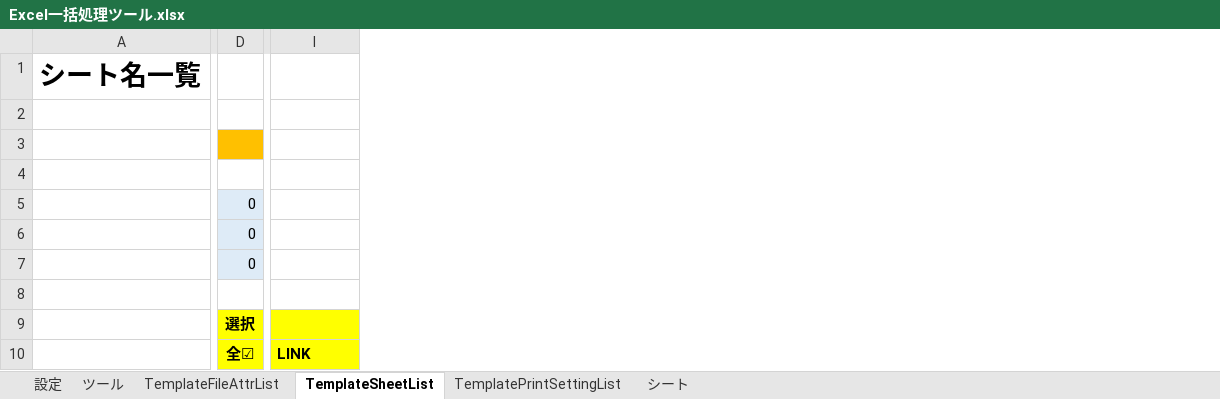
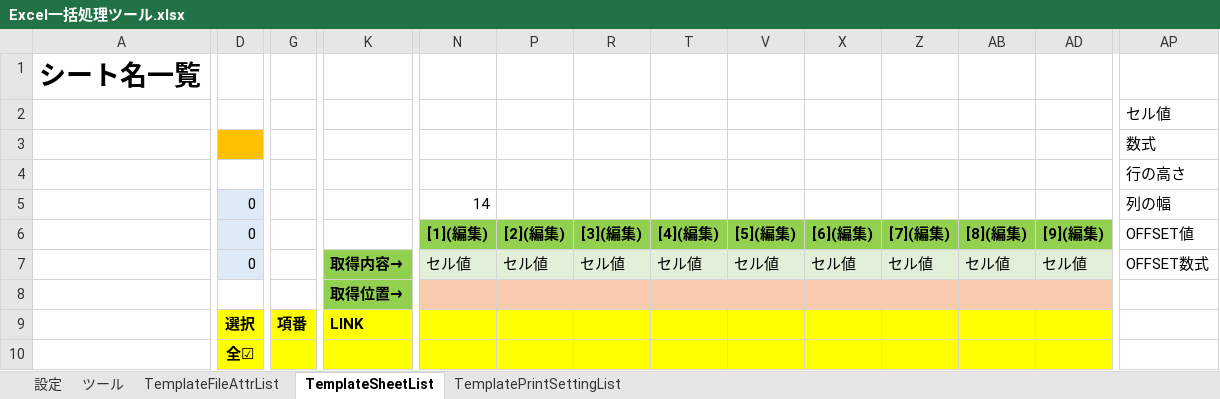
Before and after one commit to keithgull/Tools, an Excel workbook: Excel一括処理ツール.source/Excel一括処理ツール.xlsx, sheet TemplateSheetList, drawn as a sheet; only a part is shown, gaps mark what is left out; values as stored, in another font and other column widths than the file's, no borders; charts and pictures and conditional formats not drawn; removed rows and columns are numbered as before the commit, all else as after; rows hold the shown columns only; the diff covers the shown part only; the diff names each change by its address in the sheet, - before the commit and + after, or states it on an @@ line.

```diff
--- a/Excel一括処理ツール.source/Excel一括処理ツール.xlsx (sheet TemplateSheetList)
+++ b/Excel一括処理ツール.source/Excel一括処理ツール.xlsx (sheet TemplateSheetList)
-sheet tab: シート
+column G, row 9: 項番
+column N ([1](編集)), row 5: 14; row 7: セル値
+column P ([2](編集)), row 7: セル値
+column R ([3](編集)), row 7: セル値
+column T ([4](編集)), row 7: セル値
+column V ([5](編集)), row 7: セル値
+column X ([6](編集)), row 7: セル値
+column Z ([7](編集)), row 7: セル値
+column AB ([8](編集)), row 7: セル値
+column AD ([9](編集)), row 7: セル値
+column AP (OFFSET値), rows 2-5: セル値 | 数式 | 行の高さ | 列の幅; row 7: OFFSET数式
-K7: (empty)
+K7: 取得内容→
-K7:K8 fill: none
+K7:K8 fill: #92D050
-K8: (empty)
+K8: 取得位置→
-row 9:  | 選択
-D9 (0): 全☑
+D9 (0): 選択
+row 10:  | 全☑
```
Also changed, not shown: 12 added columns and 2 edited cells elsewhere in this sheet, sheet ツール, formulas that keep their value, hidden cells, charts or pictures, Excel一括処理ツール.xlsm, 11 other files.
